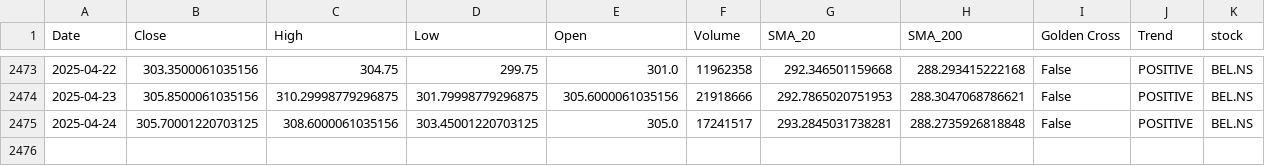
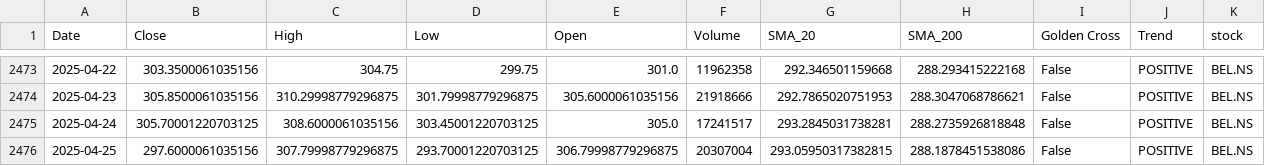
Before and after one commit to sohamdeshpande/nifty-analysis, a CSV file: data/BEL.NS.csv, drawn as a sheet; only a part is shown, gaps mark what is left out.

```diff
--- a/data/BEL.NS.csv
+++ b/data/BEL.NS.csv
@@ -2475 +2475,2 @@ Date,Close,High,Low,Open,Volume,SMA_20,SMA_200,Golden Cross,Trend,stock
 2025-04-24,305.70001220703125,308.6000061035156,303.45001220703125,305.0,17241517,293.2845031738281,288.2735926818848,False,POSITIVE,BEL.NS
+2025-04-25,297.6000061035156,307.79998779296875,293.70001220703125,306.79998779296875,20307004,293.05950317382815,288.1878451538086,False,POSITIVE,BEL.NS
```
Also changed, not shown: data/ASIANPAINT.NS.csv, data/HCLTECH.NS.csv, 47 other files.
